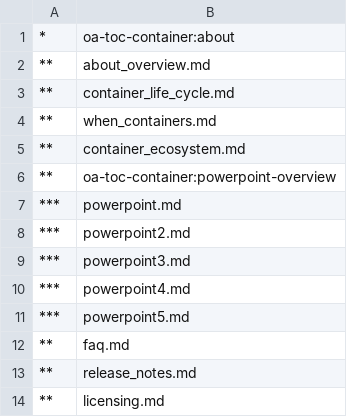
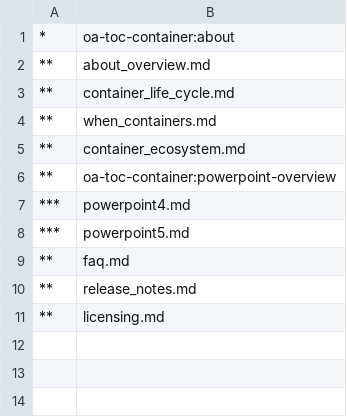
Before and after one commit to MicrosoftDocs/Virtualization-Documentation, a CSV file: windowscontainers/about/TOC.csv, drawn as a sheet.

```diff
--- a/windowscontainers/about/TOC.csv
+++ b/windowscontainers/about/TOC.csv
@@ -6,5 +6,2 @@
 **,oa-toc-container:powerpoint-overview
-***,powerpoint.md
-***,powerpoint2.md
-***,powerpoint3.md
 ***,powerpoint4.md
```
Also changed, not shown: 4 other files.
